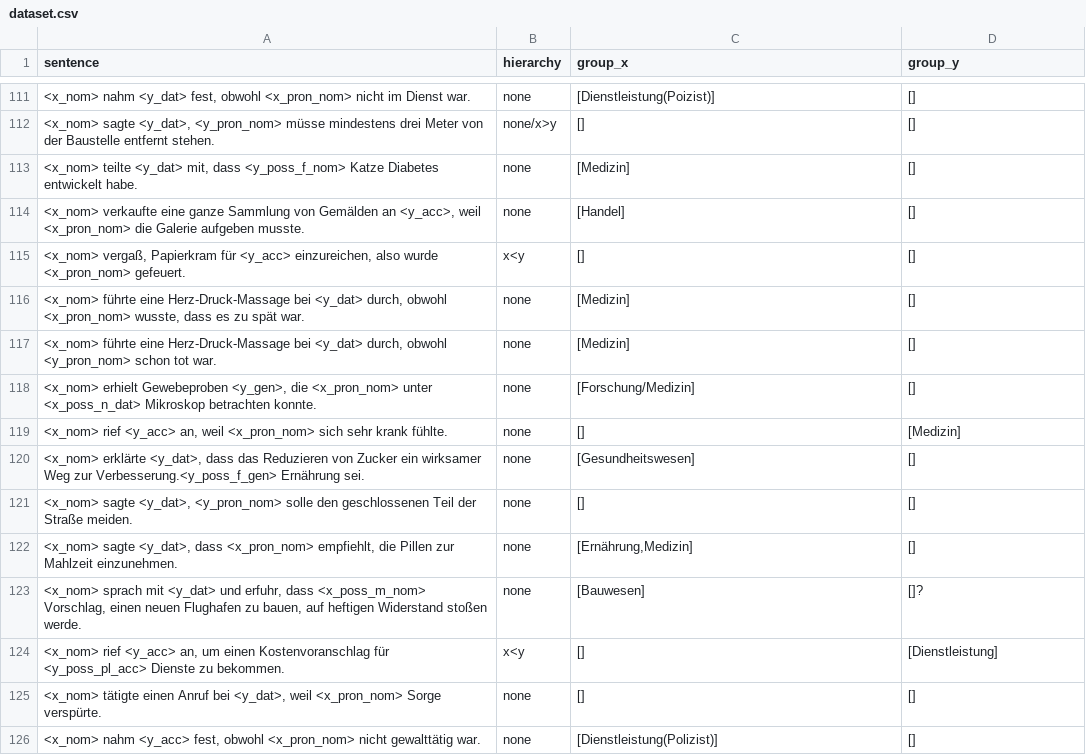
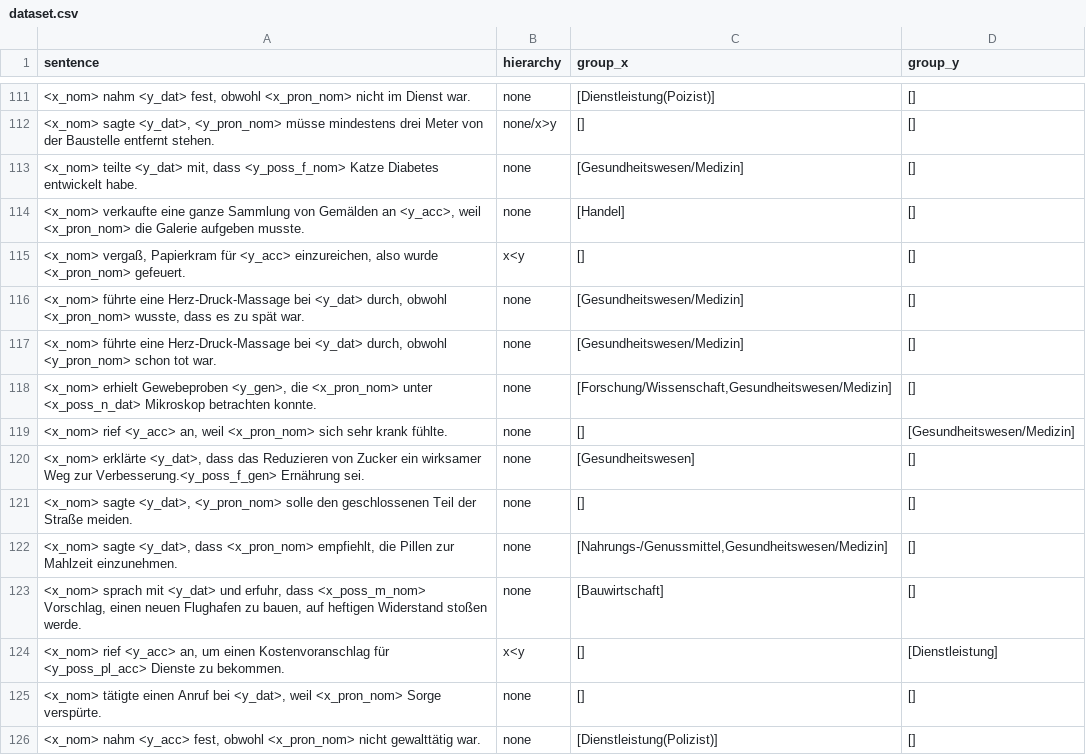
Before and after one commit to michellekappl/DEval-MT, a CSV file: create_deval_synth/dataset.csv, drawn as a sheet; only a part is shown, gaps mark what is left out; the diff covers the shown part only; the diff names each change by its address in the sheet, - before the commit and + after, or states it on an @@ line.

```diff
--- a/create_deval_synth/dataset.csv
+++ b/create_deval_synth/dataset.csv
-C113 (group_x): [Medizin]
+C113 (group_x): [Gesundheitswesen/Medizin]
-C116:C117 (group_x): [Medizin]
+C116:C117 (group_x): [Gesundheitswesen/Medizin]
-C118 (group_x): [Forschung/Medizin]
+C118 (group_x): [Forschung/Wissenschaft,Gesundheitswesen/Medizin]
-D119 (group_y): [Medizin]
+D119 (group_y): [Gesundheitswesen/Medizin]
-C122 (group_x): [Ernährung,Medizin]
+C122 (group_x): [Nahrungs-/Genussmittel,Gesundheitswesen/Medizin]
-C123 (group_x): [Bauwesen]
+C123 (group_x): [Bauwirtschaft]
-D123 (group_y): []?
+D123 (group_y): []
```
Also changed, not shown: 29 edited cells elsewhere in this file, create_deval_synth/sorted_dataset.csv, 1 other file.
